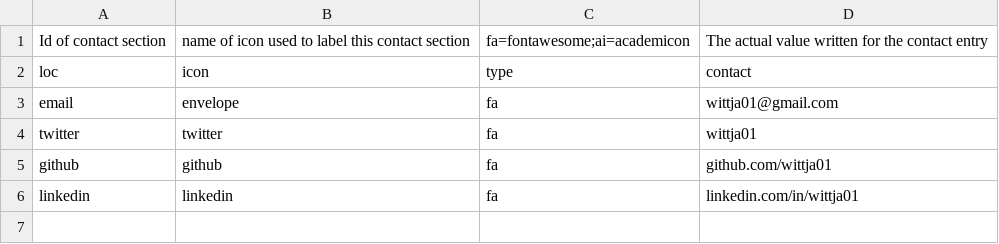
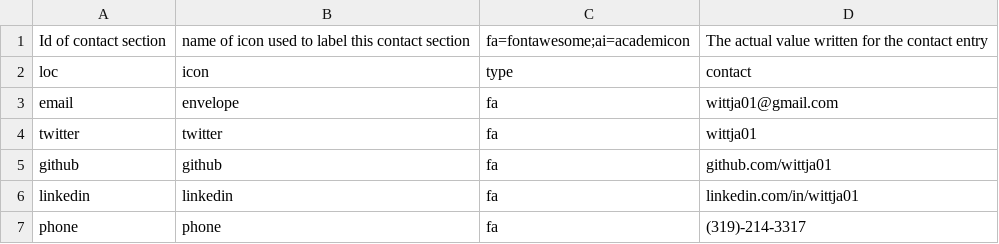
Before and after one commit to jake-wittman/cv2, a CSV file: data/contact_info.csv, drawn as a sheet; the diff names each change by its address in the sheet, - before the commit and + after, or states it on an @@ line.

```diff
--- a/data/contact_info.csv
+++ b/data/contact_info.csv
+row 7: phone | phone | fa | (319)-214-3317
```
Also changed, not shown: data/entries.csv, data/text_blocks.csv, 10 other files.
